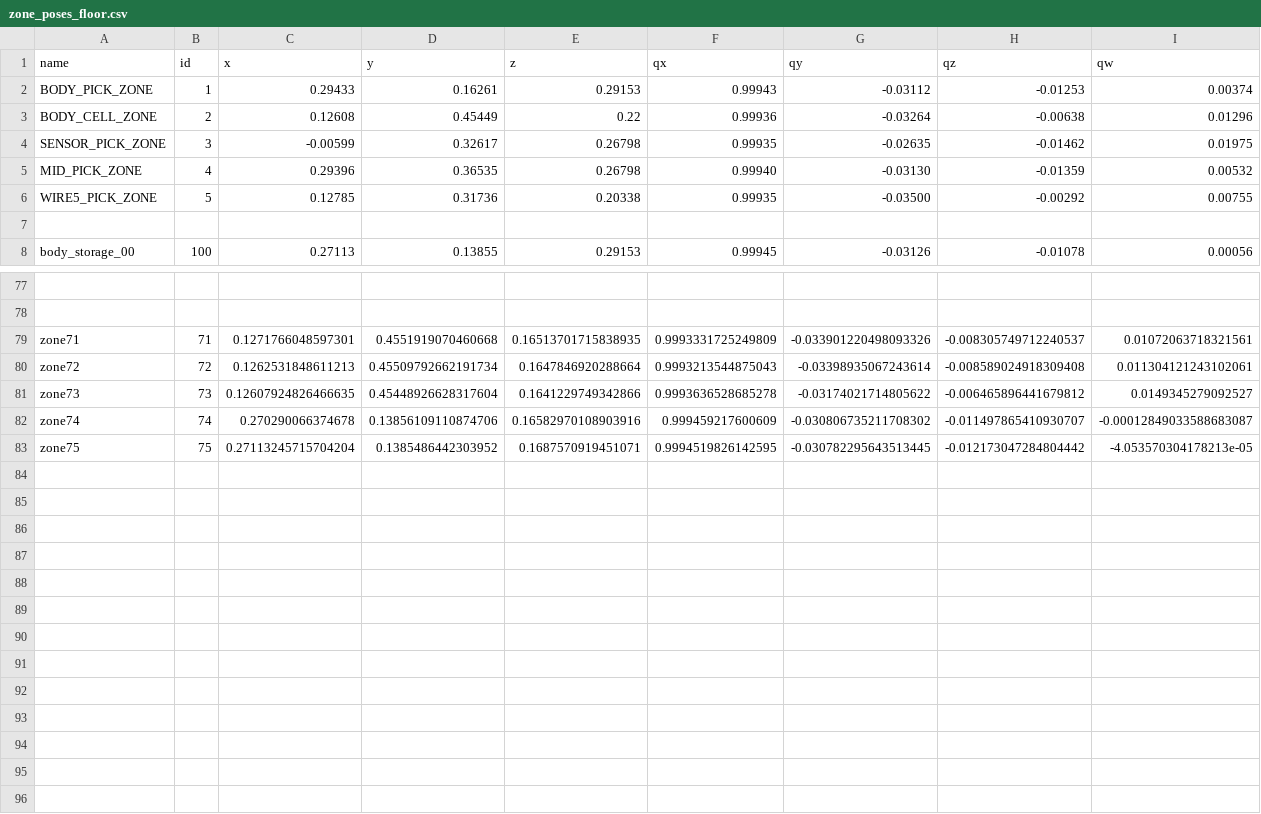
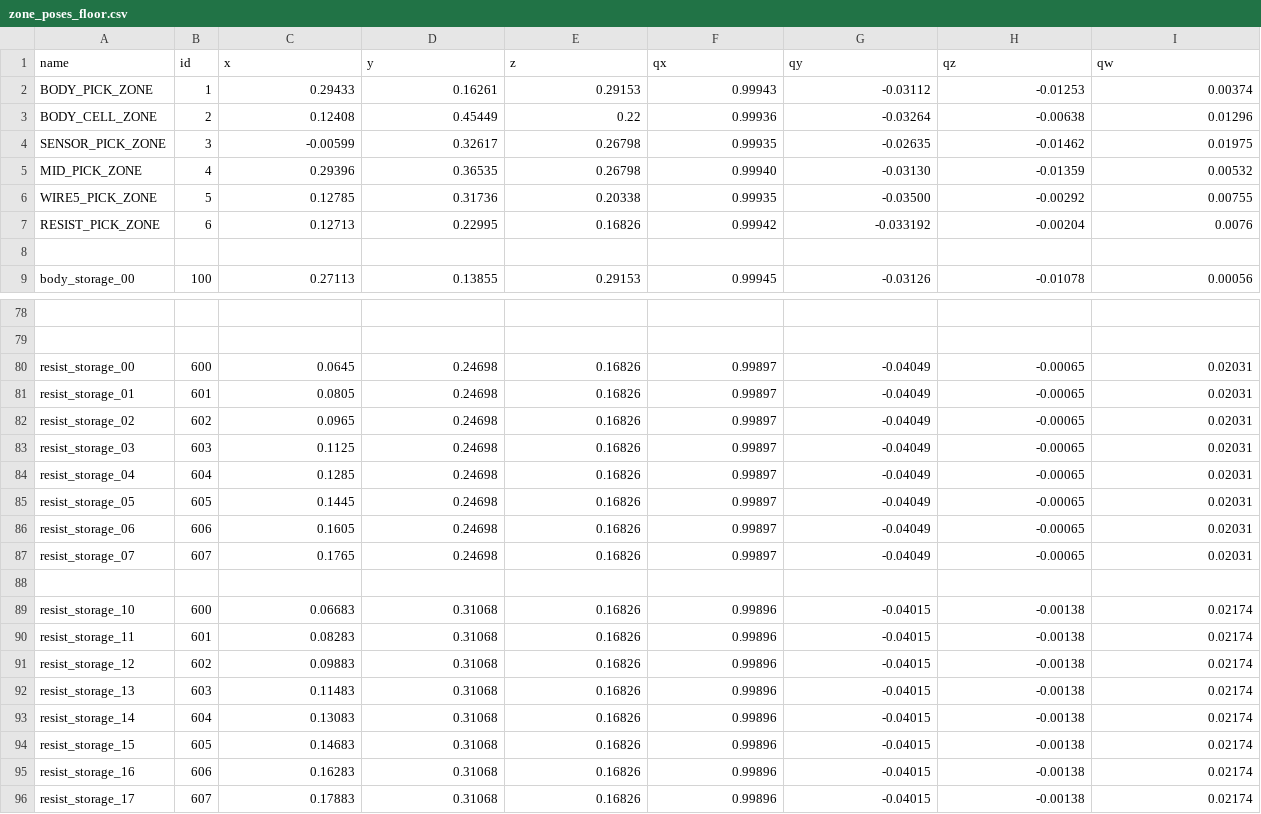
Before and after one commit to SLAM-crew/vzlet_ur3e, a CSV file: ws/zone_poses_floor.csv, drawn as a sheet; only a part is shown, gaps mark what is left out; removed rows and columns are numbered as before the commit, all else as after; the diff names each change by its address in the sheet, - before the commit and + after, or states it on an @@ line.

Commit message:
bad add: resistor && motion profile arguments

```diff
--- a/ws/zone_poses_floor.csv
+++ b/ws/zone_poses_floor.csv
-C3 (x): 0.12608
+C3 (x): 0.12408
+row 7: RESIST_PICK_ZONE | 6 | 0.12713 | 0.22995 | 0.16826 | 0.99942 | -0.033192 | -0.00204 | 0.0076
-row 79: zone71 | 71 | 0.1271766048597301 | 0.4551919070460668 | 0.16513701715838935 | 0.9993331725249809 | -0.033901220498093326 | -0.008305749712240537 | 0.01072063718321561
-row 80: zone72 | 72 | 0.1262531848611213 | 0.45509792662191734 | 0.1647846920288664 | 0.9993213544875043 | -0.03398935067243614 | -0.008589024918309408 | 0.011304121243102061
-row 81: zone73 | 73 | 0.12607924826466635 | 0.45448926628317604 | 0.1641229749342866 | 0.9993636528685278 | -0.03174021714805622 | -0.006465896441679812 | 0.0149345279092527
-row 82: zone74 | 74 | 0.270290066374678 | 0.13856109110874706 | 0.16582970108903916 | 0.999459217600609 | -0.030806735211708302 | -0.011497865410930707 | -0.00012849033588683087
+row 80: resist_storage_00 | 600 | 0.0645 | 0.24698 | 0.16826 | 0.99897 | -0.04049 | -0.00065 | 0.02031
+row 81: resist_storage_01 | 601 | 0.0805 | 0.24698 | 0.16826 | 0.99897 | -0.04049 | -0.00065 | 0.02031
+row 82: resist_storage_02 | 602 | 0.0965 | 0.24698 | 0.16826 | 0.99897 | -0.04049 | -0.00065 | 0.02031
+row 83: resist_storage_03 | 603 | 0.1125 | 0.24698 | 0.16826 | 0.99897 | -0.04049 | -0.00065 | 0.02031
+row 84: resist_storage_04 | 604 | 0.1285 | 0.24698 | 0.16826 | 0.99897 | -0.04049 | -0.00065 | 0.02031
+row 85: resist_storage_05 | 605 | 0.1445 | 0.24698 | 0.16826 | 0.99897 | -0.04049 | -0.00065 | 0.02031
+row 86: resist_storage_06 | 606 | 0.1605 | 0.24698 | 0.16826 | 0.99897 | -0.04049 | -0.00065 | 0.02031
+row 87: resist_storage_07 | 607 | 0.1765 | 0.24698 | 0.16826 | 0.99897 | -0.04049 | -0.00065 | 0.02031
-row 88: zone75 | 75 | 0.27113245715704204 | 0.1385486442303952 | 0.1687570919451071 | 0.9994519826142595 | -0.030782295643513445 | -0.012173047284804442 | -4.053570304178213e-05
+row 88: (empty)
+row 89: resist_storage_10 | 600 | 0.06683 | 0.31068 | 0.16826 | 0.99896 | -0.04015 | -0.00138 | 0.02174
+row 90: resist_storage_11 | 601 | 0.08283 | 0.31068 | 0.16826 | 0.99896 | -0.04015 | -0.00138 | 0.02174
+row 91: resist_storage_12 | 602 | 0.09883 | 0.31068 | 0.16826 | 0.99896 | -0.04015 | -0.00138 | 0.02174
+row 92: resist_storage_13 | 603 | 0.11483 | 0.31068 | 0.16826 | 0.99896 | -0.04015 | -0.00138 | 0.02174
+row 93: resist_storage_14 | 604 | 0.13083 | 0.31068 | 0.16826 | 0.99896 | -0.04015 | -0.00138 | 0.02174
+row 94: resist_storage_15 | 605 | 0.14683 | 0.31068 | 0.16826 | 0.99896 | -0.04015 | -0.00138 | 0.02174
+row 95: resist_storage_16 | 606 | 0.16283 | 0.31068 | 0.16826 | 0.99896 | -0.04015 | -0.00138 | 0.02174
+row 96: resist_storage_17 | 607 | 0.17883 | 0.31068 | 0.16826 | 0.99896 | -0.04015 | -0.00138 | 0.02174
```
Also changed, not shown: 12 other files.
